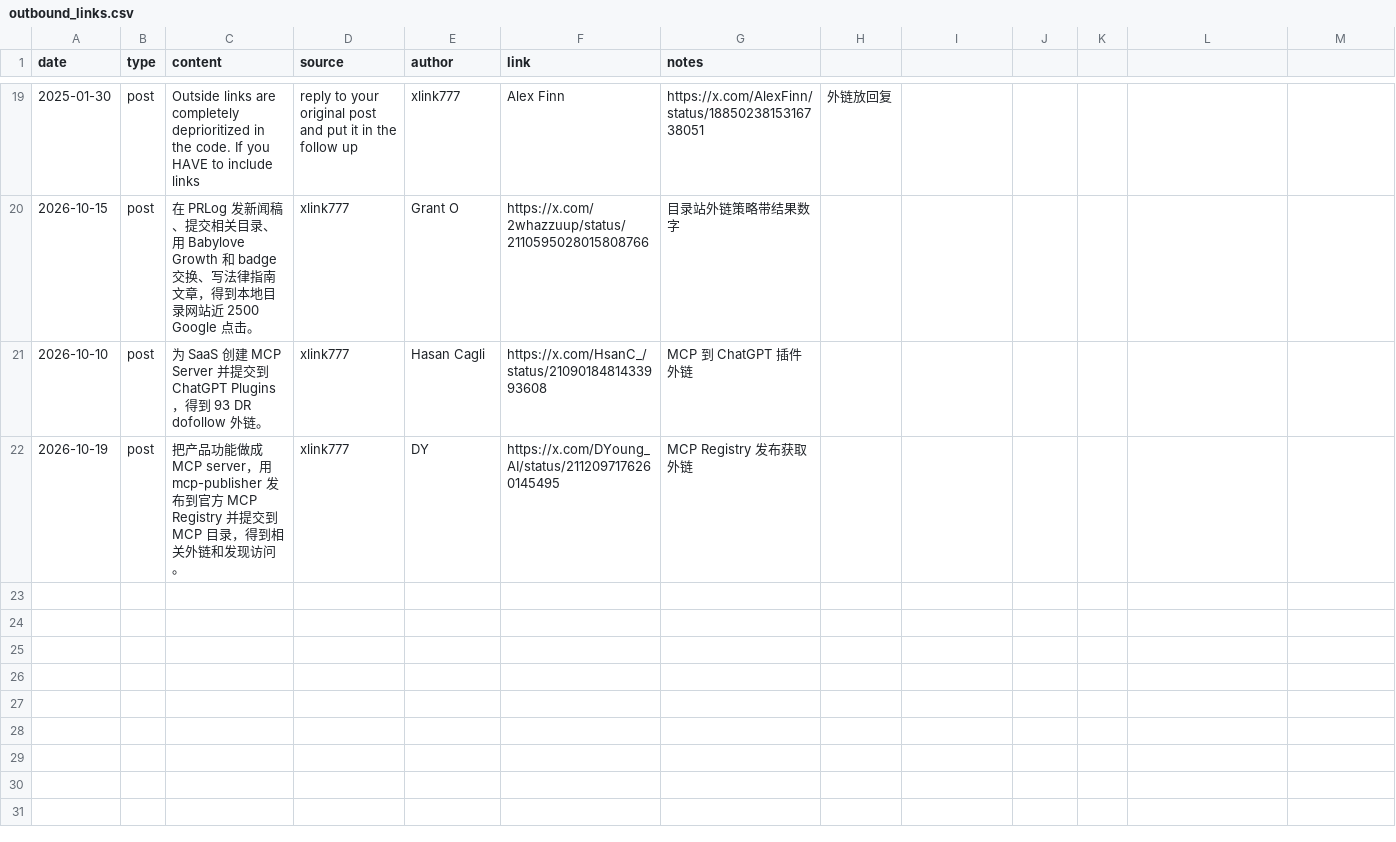
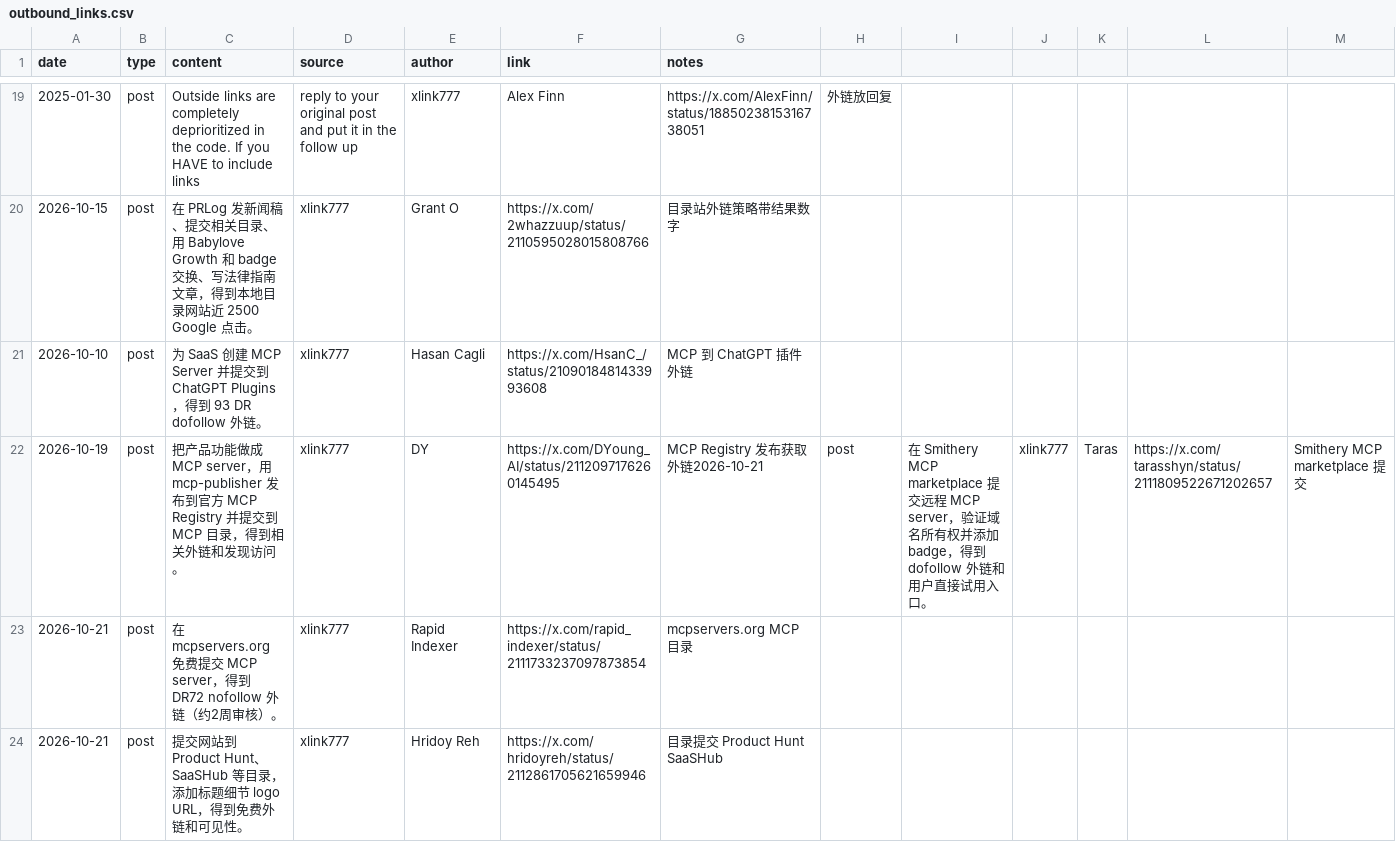
Before and after one commit to PlayGuideLab/xlink777, a CSV file: data/outbound_links.csv, drawn as a sheet; only a part is shown, gaps mark what is left out.

Commit message:
Append 3 new outbound link entries

```diff
--- a/data/outbound_links.csv
+++ b/data/outbound_links.csv
@@ -21,2 +21,4 @@ date,type,content,source,author,link,notes
 2026-10-10,post,为 SaaS 创建 MCP Server 并提交到 ChatGPT Plugins，得到 93 DR dofollow 外链。,xlink777,Hasan Cagli,https://x.com/HsanC_/status/2109018481433993608,MCP 到 ChatGPT 插件外链
-2026-10-19,post,把产品功能做成 MCP server，用 mcp-publisher 发布到官方 MCP Registry 并提交到 MCP 目录，得到相关外链和发现访问。,xlink777,DY,https://x.com/DYoung_AI/status/2112097176260145495,MCP Registry 发布获取外链
+2026-10-19,post,把产品功能做成 MCP server，用 mcp-publisher 发布到官方 MCP Registry 并提交到 MCP 目录，得到相关外链和发现访问。,xlink777,DY,https://x.com/DYoung_AI/status/2112097176260145495,MCP Registry 发布获取外链2026-10-21,post,"在 Smithery MCP marketplace 提交远程 MCP server，验证域名所有权并添加 badge，得到 dofollow 外链和用户直接试用入口。",xlink777,Taras,https://x.com/tarasshyn/status/2111809522671202657,Smithery MCP marketplace 提交
+2026-10-21,post,"在 mcpservers.org 免费提交 MCP server，得到 DR72 nofollow 外链（约2周审核）。",xlink777,Rapid Indexer,https://x.com/rapid_indexer/status/2111733237097873854,mcpservers.org MCP 目录
+2026-10-21,post,"提交网站到 Product Hunt、SaaSHub 等目录，添加标题细节 logo URL，得到免费外链和可见性。",xlink777,Hridoy Reh,https://x.com/hridoyreh/status/2112861705621659946,目录提交 Product Hunt SaaSHub
```
